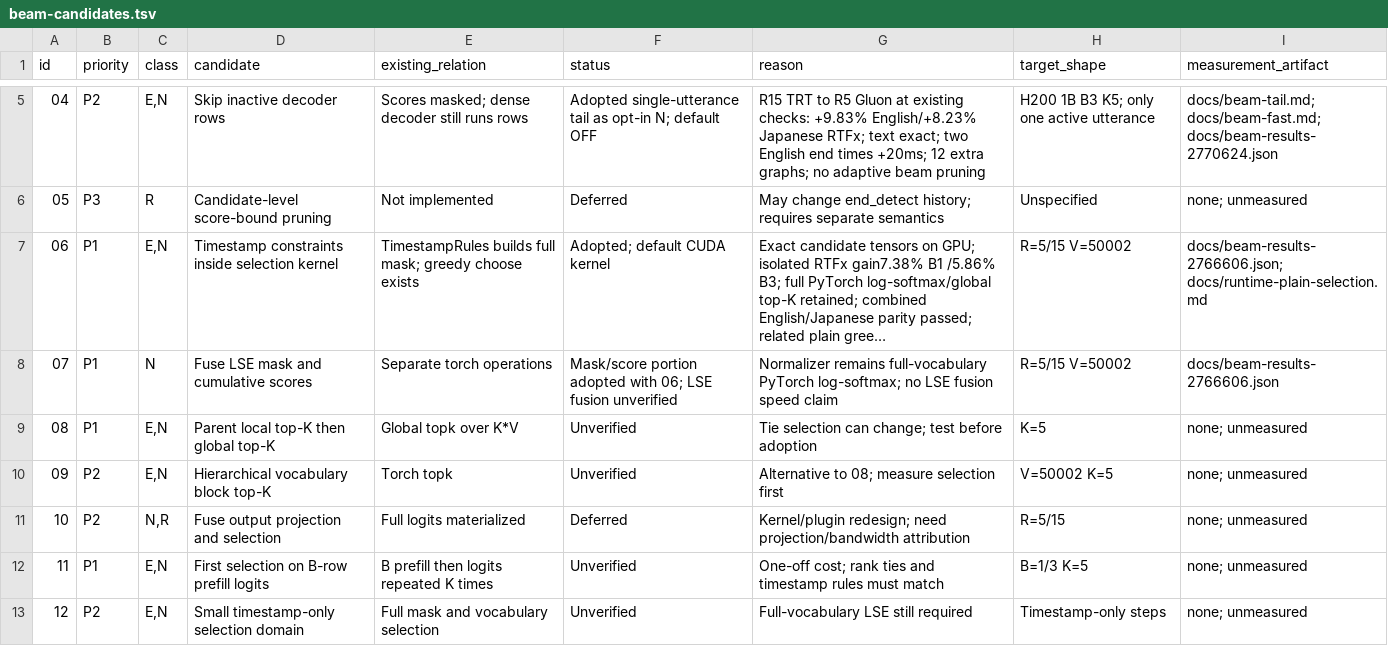
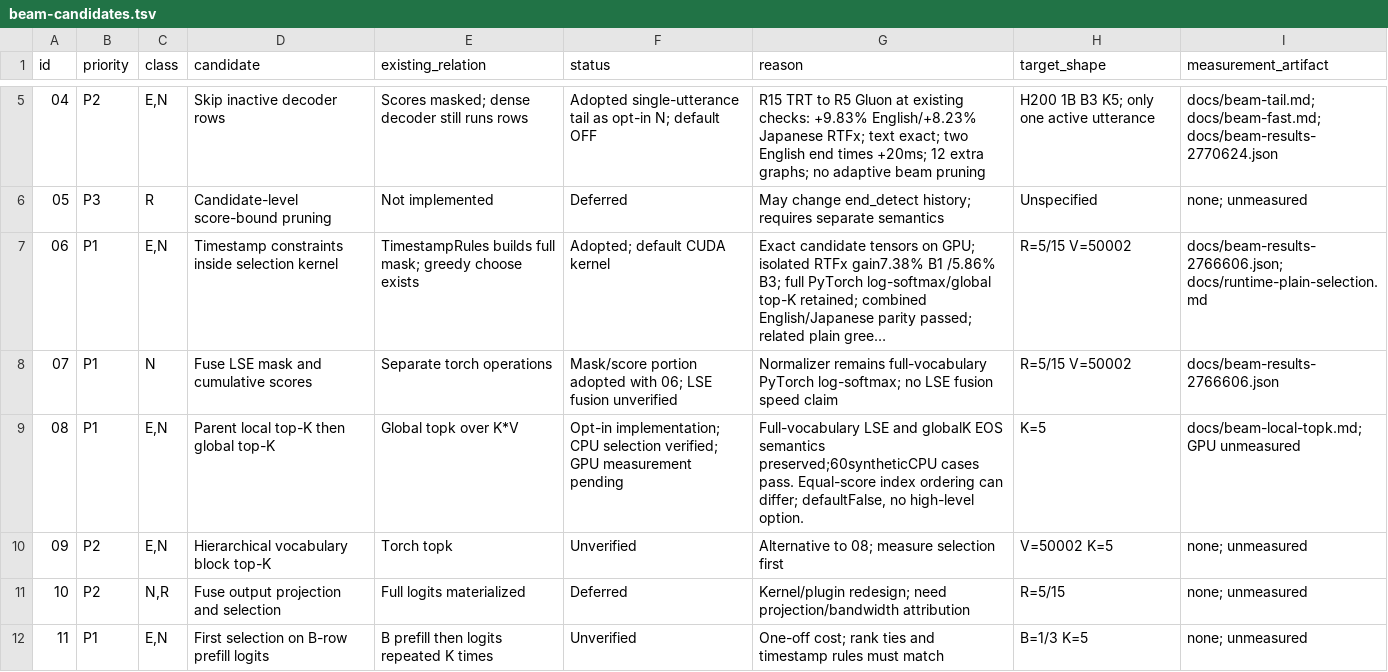
Before and after one commit to Wataru-Nakata/owsm-trt, a TSV file: docs/beam-candidates.tsv, drawn as a sheet; only a part is shown, gaps mark what is left out; the shorter side is filled out with more unchanged rows; long unchanged cells end in ….

Commit message:
Add isolated parent-local beam top-k experiment and boundary checks

```diff
--- a/docs/beam-candidates.tsv
+++ b/docs/beam-candidates.tsv
@@ -8,3 +8,3 @@ id	priority	class	candidate	existing_relation	status	reason	target_shape	measure
 07	P1	N	Fuse LSE mask and cumulative scores	Separate torch operations	Mask/score portion adopted with 06; LSE fusion unverified	Normalizer remains full-vocabulary PyTorch log-softmax; no LSE fusion speed claim	R=5/15 V=50002	docs/beam-results-2766606.json
-08	P1	E,N	Parent local top-K then global top-K	Global topk over K*V	Unverified	Tie selection can change; test before adoption	K=5	none; unmeasured
+08	P1	E,N	Parent local top-K then global top-K	Global topk over K*V	Opt-in implementation; CPU selection verified; GPU measurement pending	Full-vocabulary LSE and globalK EOS semantics preserved;60syntheticCPU cases pass. Equal-score index ordering can differ; defaultFalse, no high-level option.	K=5	docs/beam-local-topk.md; GPU unmeasured
 09	P2	E,N	Hierarchical vocabulary block top-K	Torch topk	Unverified	Alternative to 08; measure selection first	V=50002 K=5	none; unmeasured
```
Also changed, not shown: 5 other files.
